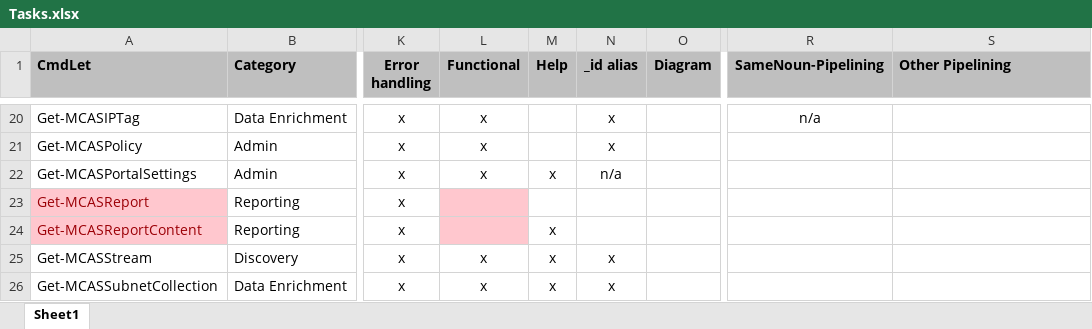
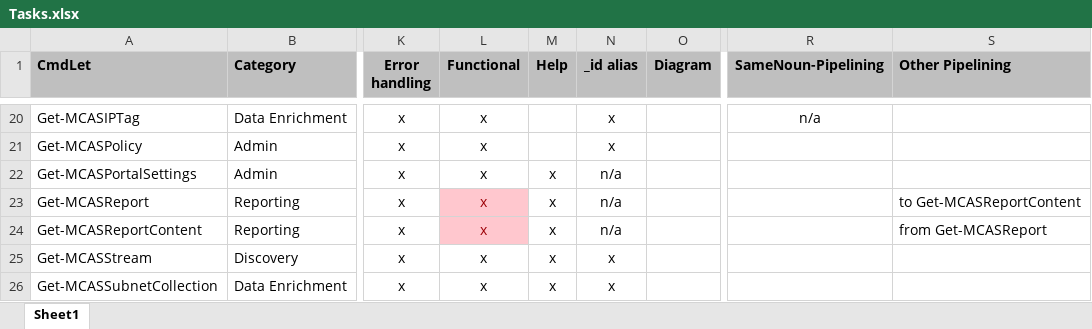
Before and after one commit to powershellshock/MCAS-Powershell, an Excel workbook: docs/Tasks.xlsx, sheet Sheet1, drawn as a sheet; only a part is shown, gaps mark what is left out; values as stored, in another font and other column widths than the file's, no borders; conditional formats not drawn; the diff names each change by its address in the sheet, - before the commit and + after, or states it on an @@ line.

Commit message:
Get-Report and Get-ReportContent functional with pipelining

```diff
--- a/docs/Tasks.xlsx (sheet Sheet1)
+++ b/docs/Tasks.xlsx (sheet Sheet1)
@@ A23:A24 fill: #FFC7CE → none, text colour: #9C0006 → black @@
-L23:L24 (Functional): (empty)
+L23:L24 (Functional): x
-M23 (Help): (empty)
+M23 (Help): x
-N23:N24 (_id alias): (empty)
+N23:N24 (_id alias): n/a
-S23 (Other Pipelining): (empty)
+S23 (Other Pipelining): to Get-MCASReportContent
-S24 (Other Pipelining): (empty)
+S24 (Other Pipelining): from Get-MCASReport
```
Also changed, not shown: 2 other files.
